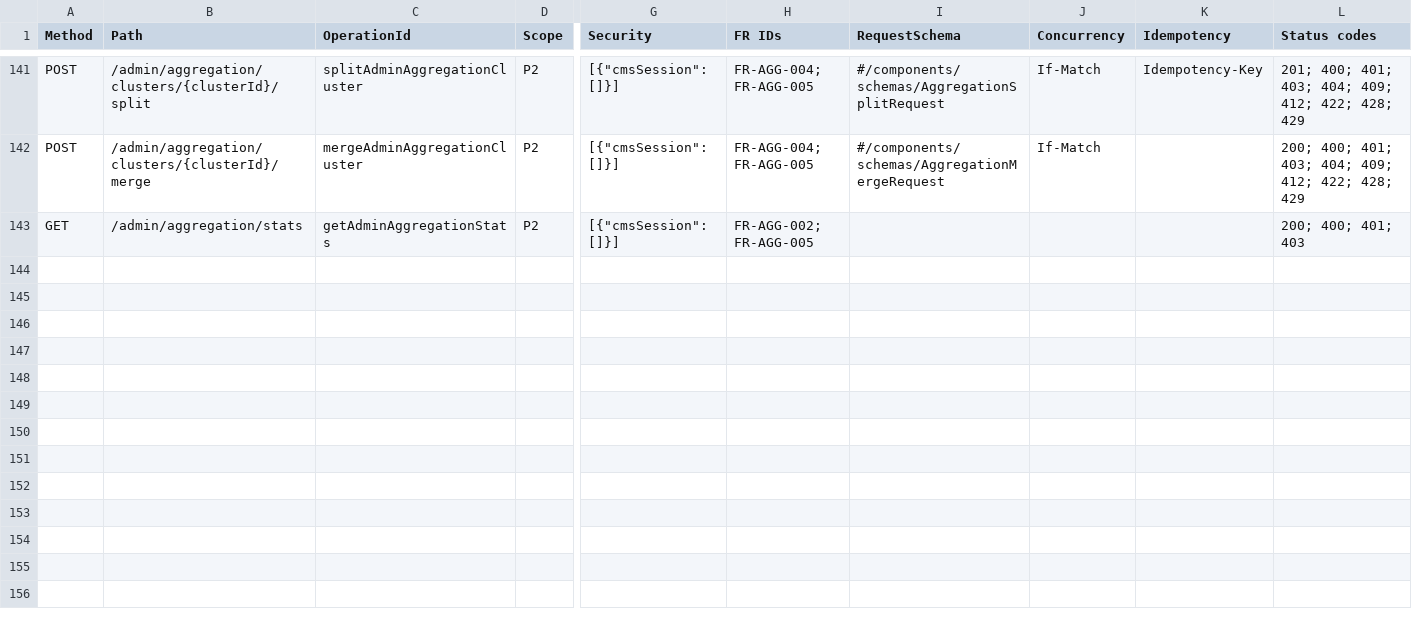
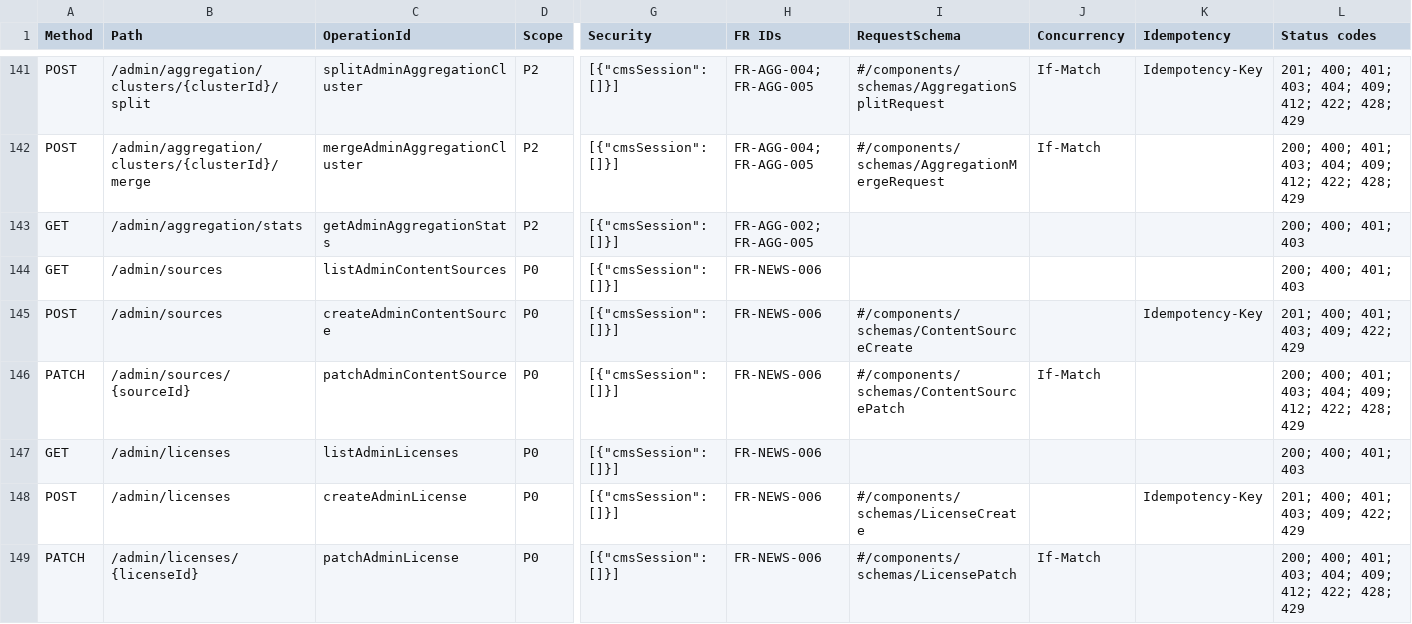
Before and after one commit to vvtcntt/Tinhte.com.vn, a CSV file: doc/07_AI_REVIEW/v0.3/07_API_ENDPOINT_INVENTORY_v0.3_DRAFT.csv, drawn as a sheet; only a part is shown, gaps mark what is left out; rows hold the shown columns only; the diff names each change by its address in the sheet, - before the commit and + after, or states it on an @@ line.

```diff
--- a/doc/07_AI_REVIEW/v0.3/07_API_ENDPOINT_INVENTORY_v0.3_DRAFT.csv
+++ b/doc/07_AI_REVIEW/v0.3/07_API_ENDPOINT_INVENTORY_v0.3_DRAFT.csv
+row 144: GET | /admin/sources | listAdminContentSources | P0 | [{"cmsSession": []}] | FR-NEWS-006 |  |  |  | 200; 400; 401; 403
+row 145: POST | /admin/sources | createAdminContentSource | P0 | [{"cmsSession": []}] | FR-NEWS-006 | #/components/schemas/ContentSourceCreate |  | Idempotency-Key | 201; 400; 401; 403; 409; 422; 429
+row 146: PATCH | /admin/sources/{sourceId} | patchAdminContentSource | P0 | [{"cmsSession": []}] | FR-NEWS-006 | #/components/schemas/ContentSourcePatch | If-Match |  | 200; 400; 401; 403; 404; 409; 412; 422; 428; 429
+row 147: GET | /admin/licenses | listAdminLicenses | P0 | [{"cmsSession": []}] | FR-NEWS-006 |  |  |  | 200; 400; 401; 403
+row 148: POST | /admin/licenses | createAdminLicense | P0 | [{"cmsSession": []}] | FR-NEWS-006 | #/components/schemas/LicenseCreate |  | Idempotency-Key | 201; 400; 401; 403; 409; 422; 429
+row 149: PATCH | /admin/licenses/{licenseId} | patchAdminLicense | P0 | [{"cmsSession": []}] | FR-NEWS-006 | #/components/schemas/LicensePatch | If-Match |  | 200; 400; 401; 403; 404; 409; 412; 422; 428; 429
```
Also changed, not shown: doc/07_AI_REVIEW/v0.3/trace/07_FR84_TRACEABILITY_v0.3_DRAFT.csv, 42 other files.
